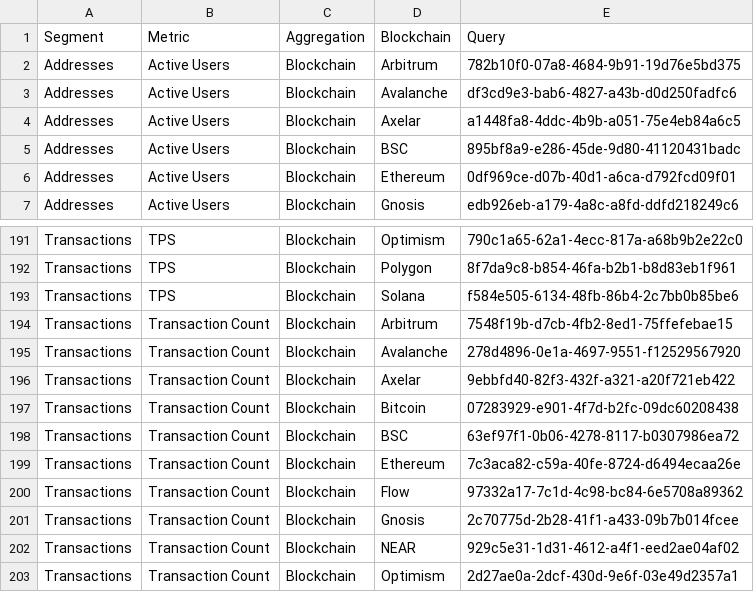
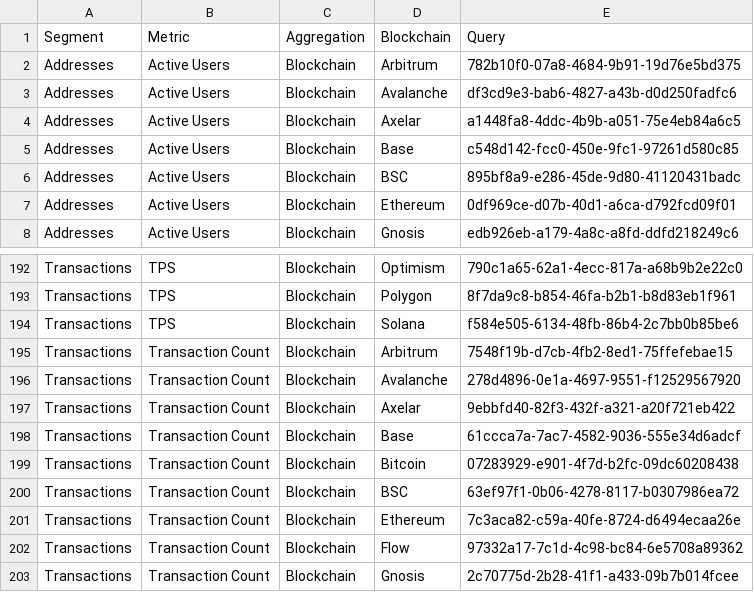
Before and after one commit to alitaslimi/outlier, a CSV file: data/queries.csv, drawn as a sheet; only a part is shown, gaps mark what is left out; the shorter side is filled out with more unchanged rows.

```diff
--- a/data/queries.csv
+++ b/data/queries.csv
@@ -4,2 +4,3 @@ Addresses,Active Users,Blockchain,Avalanche,df3cd9e3-bab6-4827-a43b-d0d250fadfc6
 Addresses,Active Users,Blockchain,Axelar,a1448fa8-4ddc-4b9b-a051-75e4eb84a6c5
+Addresses,Active Users,Blockchain,Base,c548d142-fcc0-450e-9fc1-97261d580c85
 Addresses,Active Users,Blockchain,BSC,895bf8a9-e286-45de-9d80-41120431badc
@@ -196,2 +197,3 @@ Transactions,Transaction Count,Blockchain,Avalanche,278d4896-0e1a-4697-9551-f125
 Transactions,Transaction Count,Blockchain,Axelar,9ebbfd40-82f3-432f-a321-a20f721eb422
+Transactions,Transaction Count,Blockchain,Base,61ccca7a-7ac7-4582-9036-555e34d6adcf
 Transactions,Transaction Count,Blockchain,Bitcoin,07283929-e901-4f7d-b2fc-09dc60208438
```
Also changed, not shown: data/addresses_active_users_blockchain_daily.csv, data/transactions_transaction_count_blockchain_daily.csv.
